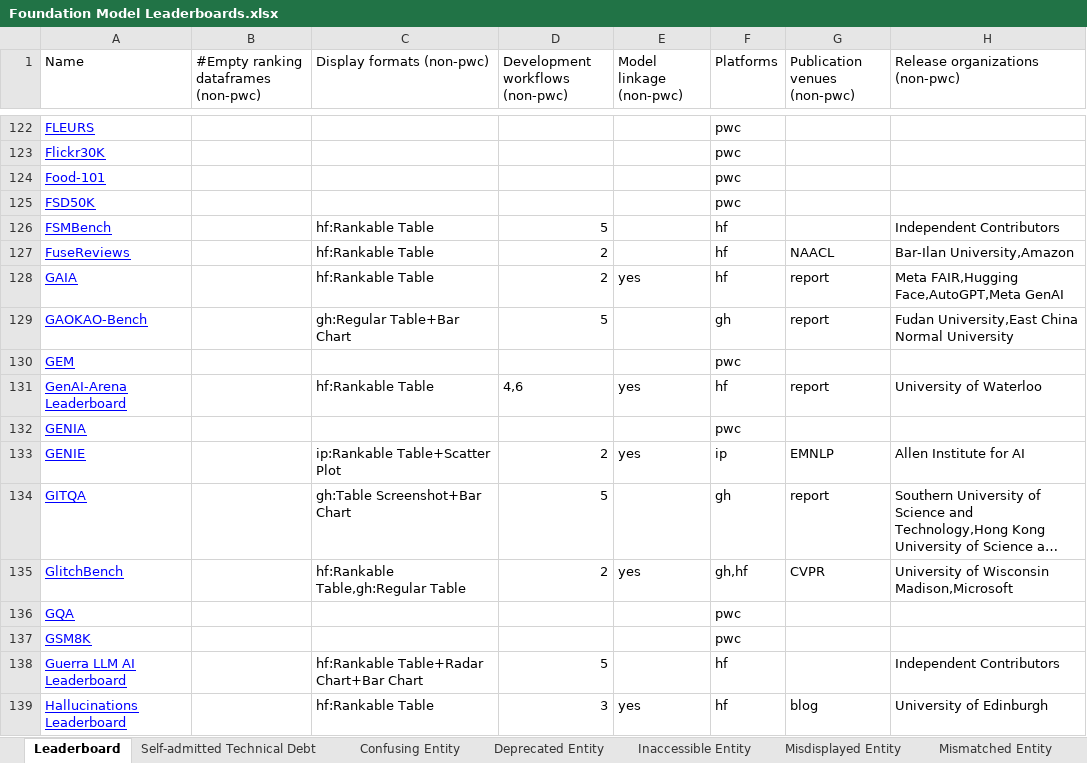
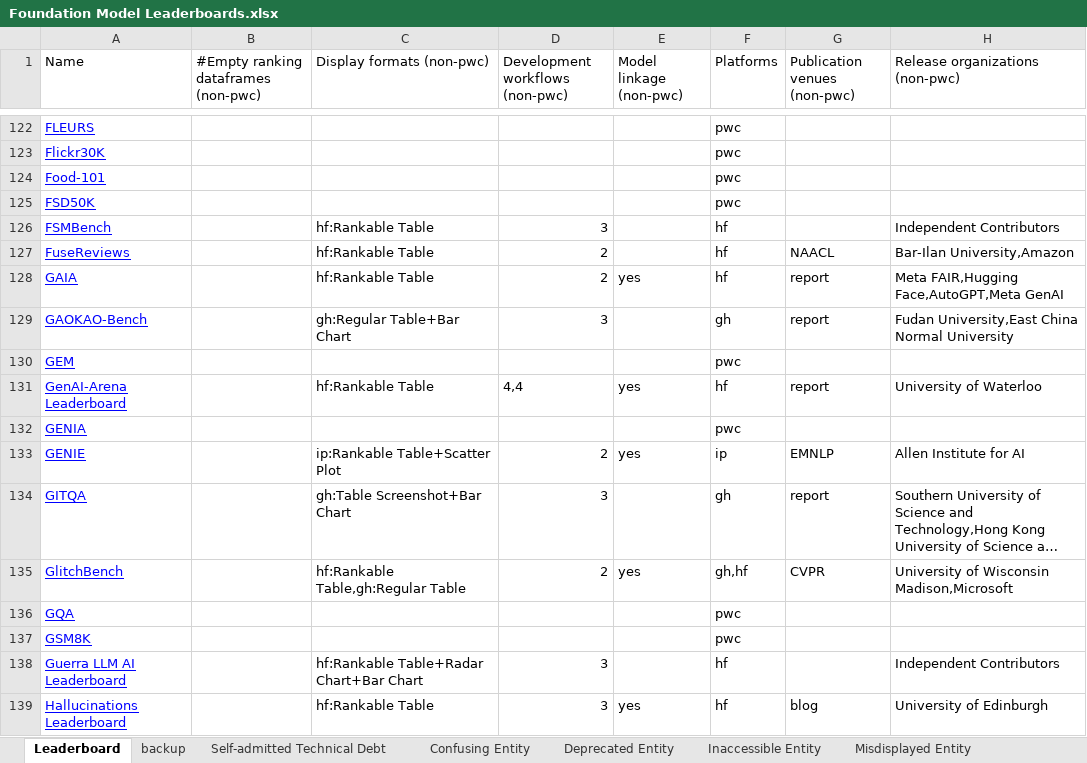
Before and after one commit to zhimin-z/Foundation-Model-Leaderboard-Survey, an Excel workbook: meta/Foundation Model Leaderboards.xlsx, sheet Leaderboard, drawn as a sheet; only a part is shown, gaps mark what is left out; long unchanged cells end in …; values as stored, in another font and other column widths than the file's, no borders; charts and pictures not drawn; the diff covers the shown part only; the diff names each change by its address in the sheet, - before the commit and + after, or states it on an @@ line.

Commit message:
combine workflow patterns to make more sense based on poster feedback

```diff
--- a/meta/Foundation Model Leaderboards.xlsx (sheet Leaderboard)
+++ b/meta/Foundation Model Leaderboards.xlsx (sheet Leaderboard)
+sheet tab: backup
-D126 (Development workflows (non-pwc)): 5
+D126 (Development workflows (non-pwc)): 3
-D129 (Development workflows (non-pwc)): 5
+D129 (Development workflows (non-pwc)): 3
-D131 (Development workflows (non-pwc)): 4,6
+D131 (Development workflows (non-pwc)): 4,4
-D134 (Development workflows (non-pwc)): 5
+D134 (Development workflows (non-pwc)): 3
-D138 (Development workflows (non-pwc)): 5
+D138 (Development workflows (non-pwc)): 3
```
Also changed, not shown: 1 added row and 111 edited cells elsewhere in this sheet, charts or pictures, 4 other files.
